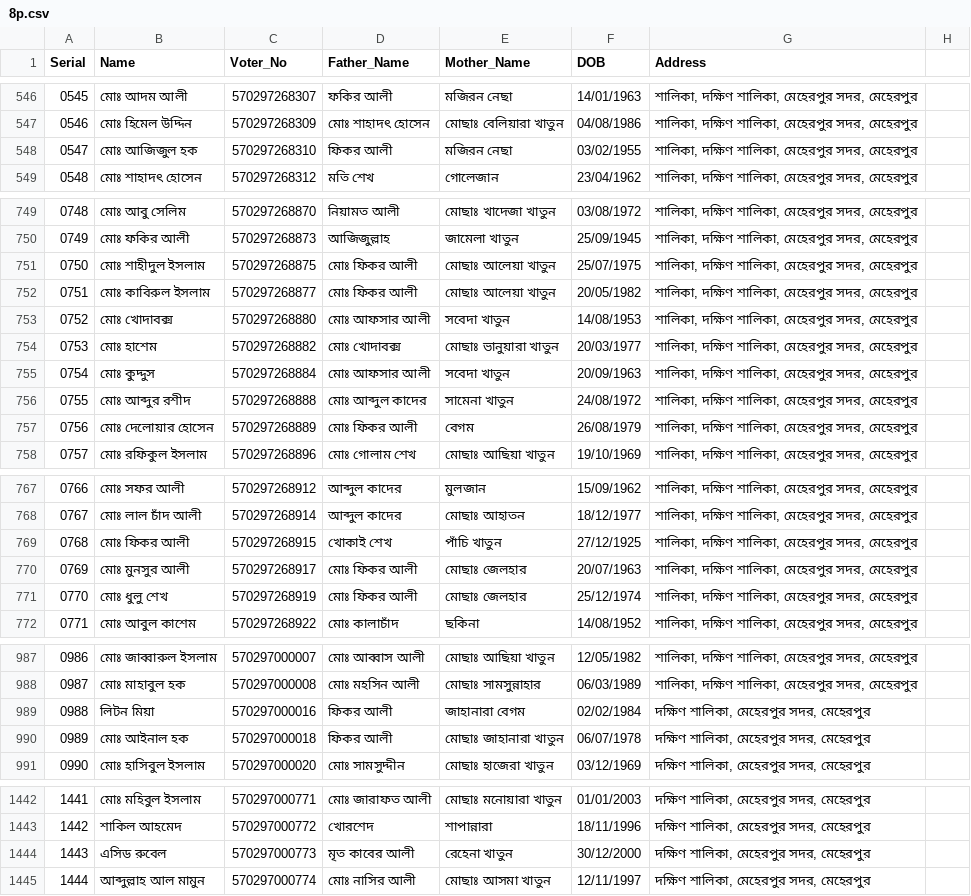
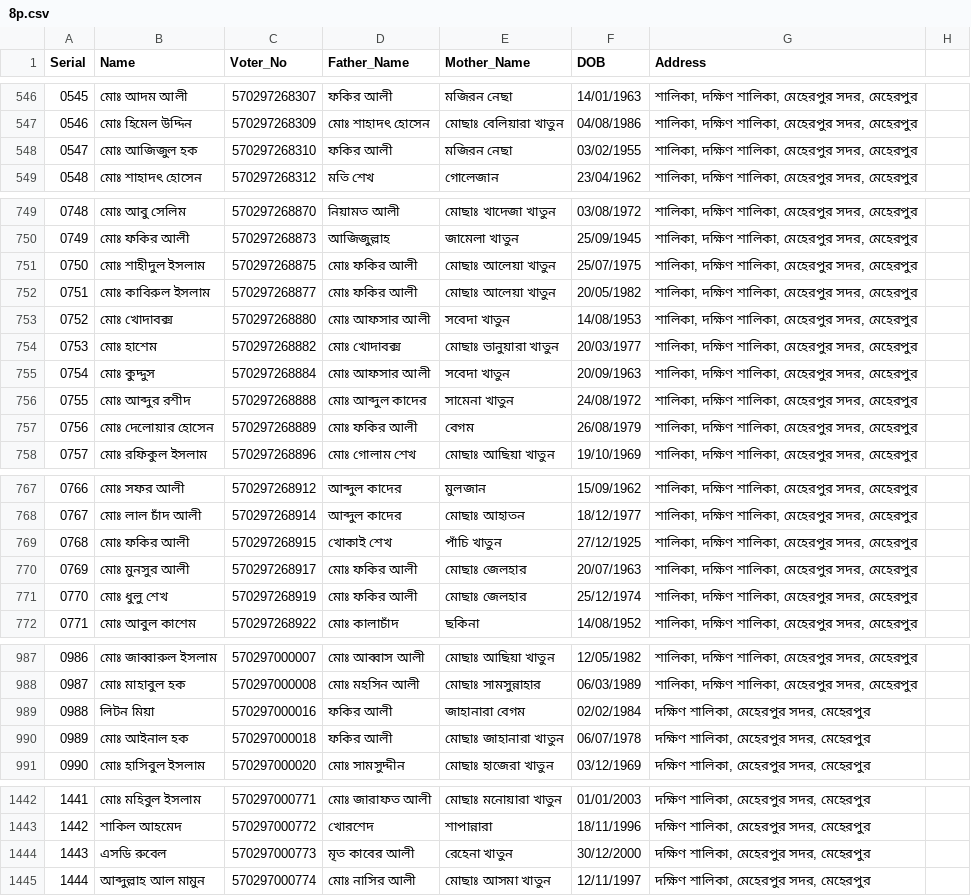
Before and after one commit to sd-rubel/sd-election, a CSV file: 8p.csv, drawn as a sheet; only a part is shown, gaps mark what is left out; the diff covers the shown part only.

Commit message:
Update 8p.csv

```diff
--- a/8p.csv
+++ b/8p.csv
@@ -547,3 +547,3 @@ Serial,Name,Voter_No,Father_Name,Mother_Name,DOB,Address
 0546,মোঃ হিমেল উদ্দিন,570297268309,মোঃ শাহাদৎ হোসেন,মোছাঃ বেলিয়ারা খাতুন,04/08/1986,"শালিকা, দক্ষিণ শালিকা, মেহেরপুর সদর, মেহেরপুর"
-0547,মোঃ আজিজুল হক,570297268310,ফিকর আলী,মজিরন নেছা,03/02/1955,"শালিকা, দক্ষিণ শালিকা, মেহেরপুর সদর, মেহেরপুর"
+0547,মোঃ আজিজুল হক,570297268310,ফকির আলী,মজিরন নেছা,03/02/1955,"শালিকা, দক্ষিণ শালিকা, মেহেরপুর সদর, মেহেরপুর"
 0548,মোঃ শাহাদৎ হোসেন,570297268312,মতি শেখ,গোলেজান,23/04/1962,"শালিকা, দক্ষিণ শালিকা, মেহেরপুর সদর, মেহেরপুর"
@@ -750,4 +750,4 @@ Serial,Name,Voter_No,Father_Name,Mother_Name,DOB,Address
 0749,মোঃ ফকির আলী,570297268873,আজিজুল্লাহ,জামেলা খাতুন,25/09/1945,"শালিকা, দক্ষিণ শালিকা, মেহেরপুর সদর, মেহেরপুর"
-0750,মোঃ শাহীদুল ইসলাম,570297268875,মোঃ ফিকর আলী,মোছাঃ আলেয়া খাতুন,25/07/1975,"শালিকা, দক্ষিণ শালিকা, মেহেরপুর সদর, মেহেরপুর"
-0751,মোঃ কাবিরুল ইসলাম,570297268877,মোঃ ফিকর আলী,মোছাঃ আলেয়া খাতুন,20/05/1982,"শালিকা, দক্ষিণ শালিকা, মেহেরপুর সদর, মেহেরপুর"
+0750,মোঃ শাহীদুল ইসলাম,570297268875,মোঃ ফকির আলী,মোছাঃ আলেয়া খাতুন,25/07/1975,"শালিকা, দক্ষিণ শালিকা, মেহেরপুর সদর, মেহেরপুর"
+0751,মোঃ কাবিরুল ইসলাম,570297268877,মোঃ ফকির আলী,মোছাঃ আলেয়া খাতুন,20/05/1982,"শালিকা, দক্ষিণ শালিকা, মেহেরপুর সদর, মেহেরপুর"
 0752,মোঃ খোদাবক্স,570297268880,মোঃ আফসার আলী,সবেদা খাতুন,14/08/1953,"শালিকা, দক্ষিণ শালিকা, মেহেরপুর সদর, মেহেরপুর"
@@ -756,3 +756,3 @@ Serial,Name,Voter_No,Father_Name,Mother_Name,DOB,Address
 0755,মোঃ আব্দুর রশীদ,570297268888,মোঃ আব্দুল কাদের,সামেনা খাতুন,24/08/1972,"শালিকা, দক্ষিণ শালিকা, মেহেরপুর সদর, মেহেরপুর"
-0756,মোঃ দেলোয়ার হোসেন,570297268889,মোঃ ফিকর আলী,বেগম,26/08/1979,"শালিকা, দক্ষিণ শালিকা, মেহেরপুর সদর, মেহেরপুর"
+0756,মোঃ দেলোয়ার হোসেন,570297268889,মোঃ ফকির আলী,বেগম,26/08/1979,"শালিকা, দক্ষিণ শালিকা, মেহেরপুর সদর, মেহেরপুর"
 0757,মোঃ রফিকুল ইসলাম,570297268896,মোঃ গোলাম শেখ,মোছাঃ আছিয়া খাতুন,19/10/1969,"শালিকা, দক্ষিণ শালিকা, মেহেরপুর সদর, মেহেরপুর"
@@ -768,5 +768,5 @@ Serial,Name,Voter_No,Father_Name,Mother_Name,DOB,Address
 0767,মোঃ লাল চাঁদ আলী,570297268914,আব্দুল কাদের,মোছাঃ আহাতন,18/12/1977,"শালিকা, দক্ষিণ শালিকা, মেহেরপুর সদর, মেহেরপুর"
-0768,মোঃ ফিকর আলী,570297268915,খোকাই শেখ,পাঁচি খাতুন,27/12/1925,"শালিকা, দক্ষিণ শালিকা, মেহেরপুর সদর, মেহেরপুর"
-0769,মোঃ মুনসুর আলী,570297268917,মোঃ ফিকর আলী,মোছাঃ জেলহার,20/07/1963,"শালিকা, দক্ষিণ শালিকা, মেহেরপুর সদর, মেহেরপুর"
-0770,মোঃ ধুলু শেখ,570297268919,মোঃ ফিকর আলী,মোছাঃ জেলহার,25/12/1974,"শালিকা, দক্ষিণ শালিকা, মেহেরপুর সদর, মেহেরপুর"
+0768,মোঃ ফকির আলী,570297268915,খোকাই শেখ,পাঁচি খাতুন,27/12/1925,"শালিকা, দক্ষিণ শালিকা, মেহেরপুর সদর, মেহেরপুর"
+0769,মোঃ মুনসুর আলী,570297268917,মোঃ ফকির আলী,মোছাঃ জেলহার,20/07/1963,"শালিকা, দক্ষিণ শালিকা, মেহেরপুর সদর, মেহেরপুর"
+0770,মোঃ ধুলু শেখ,570297268919,মোঃ ফকির আলী,মোছাঃ জেলহার,25/12/1974,"শালিকা, দক্ষিণ শালিকা, মেহেরপুর সদর, মেহেরপুর"
 0771,মোঃ আবুল কাশেম,570297268922,মোঃ কালাচাঁদ,ছকিনা,14/08/1952,"শালিকা, দক্ষিণ শালিকা, মেহেরপুর সদর, মেহেরপুর"
@@ -988,4 +988,4 @@ Serial,Name,Voter_No,Father_Name,Mother_Name,DOB,Address
 0987,মোঃ মাহাবুল হক,570297000008,মোঃ মহসিন আলী,মোছাঃ সামসুন্নাহার,06/03/1989,"শালিকা, দক্ষিণ শালিকা, মেহেরপুর সদর, মেহেরপুর"
-0988,লিটন মিয়া,570297000016,ফিকর আলী,জাহানারা বেগম,02/02/1984,"দক্ষিণ শালিকা, মেহেরপুর সদর, মেহেরপুর"
-0989,মোঃ আইনাল হক,570297000018,ফিকর আলী,মোছাঃ জাহানারা খাতুন,06/07/1978,"দক্ষিণ শালিকা, মেহেরপুর সদর, মেহেরপুর"
+0988,লিটন মিয়া,570297000016,ফকির আলী,জাহানারা বেগম,02/02/1984,"দক্ষিণ শালিকা, মেহেরপুর সদর, মেহেরপুর"
+0989,মোঃ আইনাল হক,570297000018,ফকির আলী,মোছাঃ জাহানারা খাতুন,06/07/1978,"দক্ষিণ শালিকা, মেহেরপুর সদর, মেহেরপুর"
 0990,মোঃ হাসিবুল ইসলাম,570297000020,মোঃ সামসুদ্দীন,মোছাঃ হাজেরা খাতুন,03/12/1969,"দক্ষিণ শালিকা, মেহেরপুর সদর, মেহেরপুর"
@@ -1443,3 +1443,3 @@ Serial,Name,Voter_No,Father_Name,Mother_Name,DOB,Address
 1442,শাকিল আহমেদ,570297000772,খোরশেদ,শাপান্নারা,18/11/1996,"দক্ষিণ শালিকা, মেহেরপুর সদর, মেহেরপুর"
-1443,এসিড রুবেল,570297000773,মৃত কাবের আলী,রেহেনা খাতুন,30/12/2000,"দক্ষিণ শালিকা, মেহেরপুর সদর, মেহেরপুর"
+1443,এসডি রুবেল,570297000773,মৃত কাবের আলী,রেহেনা খাতুন,30/12/2000,"দক্ষিণ শালিকা, মেহেরপুর সদর, মেহেরপুর"
 1444,আব্দুল্লাহ আল মামুন,570297000774,মোঃ নাসির আলী,মোছাঃ আসমা খাতুন,12/11/1997,"দক্ষিণ শালিকা, মেহেরপুর সদর, মেহেরপুর"
```
Also changed, not shown: 1 edited cell elsewhere in this file.
